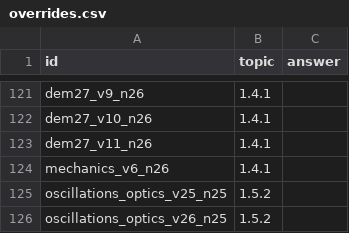
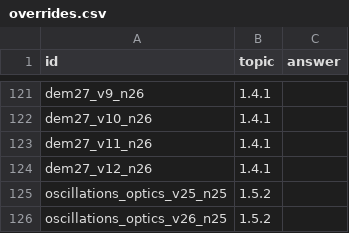
Before and after one commit to yasackowalex-cmd/mini-app-tg, a CSV file: overrides.csv, drawn as a sheet; only a part is shown, gaps mark what is left out.

```diff
--- a/overrides.csv
+++ b/overrides.csv
@@ -123,3 +123,3 @@ dem27_v10_n26,1.4.1,
 dem27_v11_n26,1.4.1,
-mechanics_v6_n26,1.4.1,
+dem27_v12_n26,1.4.1,
 oscillations_optics_v25_n25,1.5.2,
```
Also changed, not shown: 34 other files.
